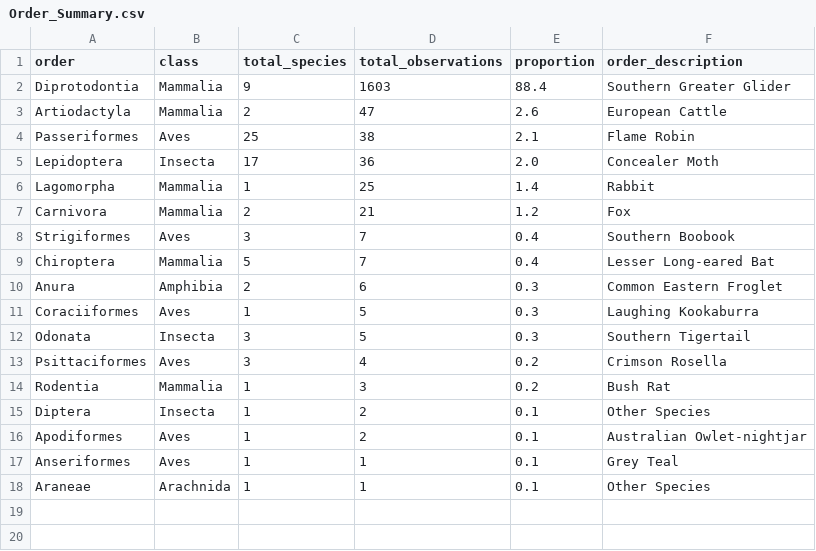
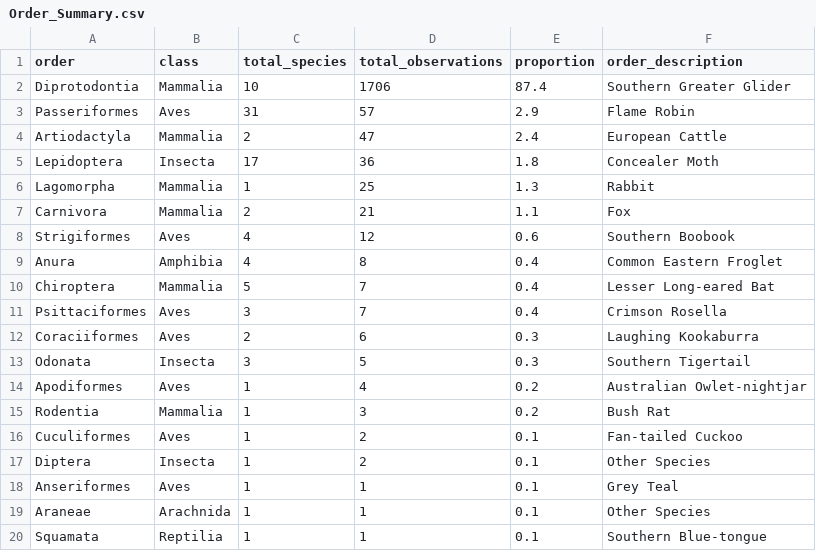
Before and after one commit to ZJUTxrq/glenbog-dataprocess, a CSV file: Order_Summary.csv, drawn as a sheet.

```diff
--- a/Order_Summary.csv
+++ b/Order_Summary.csv
@@ -1,18 +1,20 @@
 order,class,total_species,total_observations,proportion,order_description
-Diprotodontia,Mammalia,9,1603,88.4,Southern Greater Glider
-Artiodactyla,Mammalia,2,47,2.6,European Cattle
-Passeriformes,Aves,25,38,2.1,Flame Robin
-Lepidoptera,Insecta,17,36,2.0,Concealer Moth
-Lagomorpha,Mammalia,1,25,1.4,Rabbit
-Carnivora,Mammalia,2,21,1.2,Fox
-Strigiformes,Aves,3,7,0.4,Southern Boobook
+Diprotodontia,Mammalia,10,1706,87.4,Southern Greater Glider
+Passeriformes,Aves,31,57,2.9,Flame Robin
+Artiodactyla,Mammalia,2,47,2.4,European Cattle
+Lepidoptera,Insecta,17,36,1.8,Concealer Moth
+Lagomorpha,Mammalia,1,25,1.3,Rabbit
+Carnivora,Mammalia,2,21,1.1,Fox
+Strigiformes,Aves,4,12,0.6,Southern Boobook
+Anura,Amphibia,4,8,0.4,Common Eastern Froglet
 Chiroptera,Mammalia,5,7,0.4,Lesser Long-eared Bat
-Anura,Amphibia,2,6,0.3,Common Eastern Froglet
-Coraciiformes,Aves,1,5,0.3,Laughing Kookaburra
+Psittaciformes,Aves,3,7,0.4,Crimson Rosella
+Coraciiformes,Aves,2,6,0.3,Laughing Kookaburra
 Odonata,Insecta,3,5,0.3,Southern Tigertail
-Psittaciformes,Aves,3,4,0.2,Crimson Rosella
+Apodiformes,Aves,1,4,0.2,Australian Owlet-nightjar
 Rodentia,Mammalia,1,3,0.2,Bush Rat
+Cuculiformes,Aves,1,2,0.1,Fan-tailed Cuckoo
 Diptera,Insecta,1,2,0.1,Other Species
-Apodiformes,Aves,1,2,0.1,Australian Owlet-nightjar
 Anseriformes,Aves,1,1,0.1,Grey Teal
 Araneae,Arachnida,1,1,0.1,Other Species
+Squamata,Reptilia,1,1,0.1,Southern Blue-tongue
```
Also changed, not shown: at_risk_species.csv, class_summary.csv, 7 other files.
